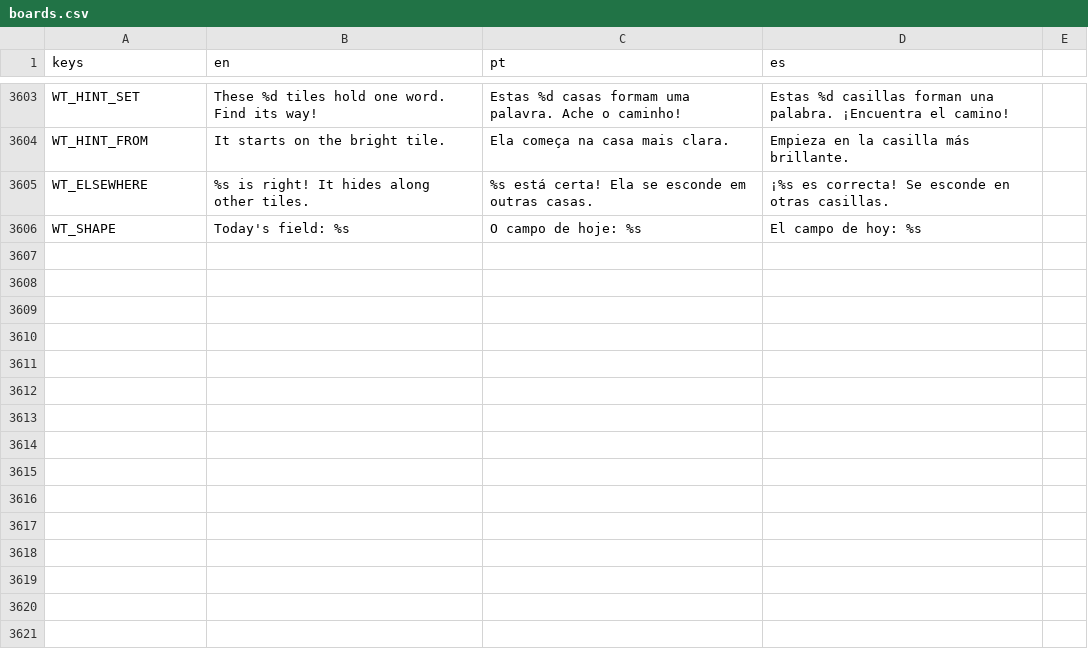
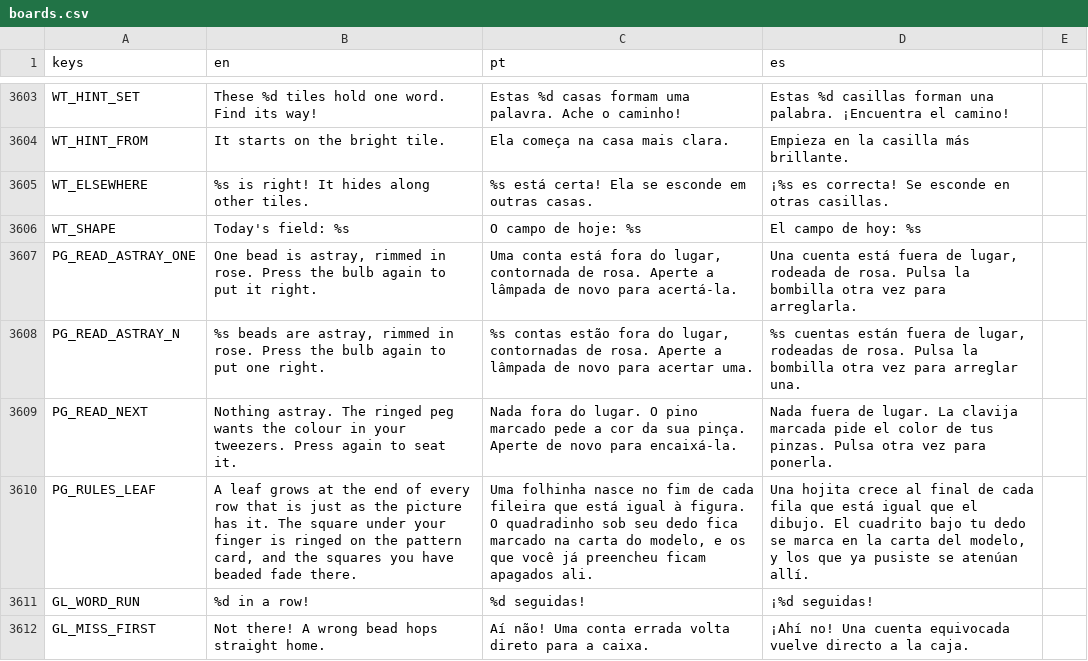
Before and after one commit to flavioriper/daily-games, a CSV file: locale/boards.csv, drawn as a sheet; only a part is shown, gaps mark what is left out; the diff covers the shown part only.

```diff
--- a/locale/boards.csv
+++ b/locale/boards.csv
@@ -3669 +3669,7 @@ WT_ELSEWHERE,%s is right! It hides along other tiles.,%s está certa! Ela se esc
 WT_SHAPE,Today's field: %s,O campo de hoje: %s,El campo de hoy: %s
+PG_READ_ASTRAY_ONE,"One bead is astray, rimmed in rose. Press the bulb again to put it right.","Uma conta está fora do lugar, contornada de rosa. Aperte a lâmpada de novo para acertá-la.","Una cuenta está fuera de lugar, rodeada de rosa. Pulsa la bombilla otra vez para arreglarla."
+PG_READ_ASTRAY_N,"%s beads are astray, rimmed in rose. Press the bulb again to put one right.","%s contas estão fora do lugar, contornadas de rosa. Aperte a lâmpada de novo para acertar uma.","%s cuentas están fuera de lugar, rodeadas de rosa. Pulsa la bombilla otra vez para arreglar una."
+PG_READ_NEXT,Nothing astray. The ringed peg wants the colour in your tweezers. Press again to seat it.,Nada fora do lugar. O pino marcado pede a cor da sua pinça. Aperte de novo para encaixá-la.,Nada fuera de lugar. La clavija marcada pide el color de tus pinzas. Pulsa otra vez para ponerla.
+PG_RULES_LEAF,"A leaf grows at the end of every row that is just as the picture has it. The square under your finger is ringed on the pattern card, and the squares you have beaded fade there.","Uma folhinha nasce no fim de cada fileira que está igual à figura. O quadradinho sob seu dedo fica marcado na carta do modelo, e os que você já preencheu ficam apagados ali.","Una hojita crece al final de cada fila que está igual que el dibujo. El cuadrito bajo tu dedo se marca en la carta del modelo, y los que ya pusiste se atenúan allí."
+GL_WORD_RUN,%d in a row!,%d seguidas!,¡%d seguidas!
+GL_MISS_FIRST,Not there! A wrong bead hops straight home.,Aí não! Uma conta errada volta direto para a caixa.,¡Ahí no! Una cuenta equivocada vuelve directo a la caja.
```
Also changed, not shown: 5 added rows and 9 edited cells elsewhere in this file, 12 other files.
